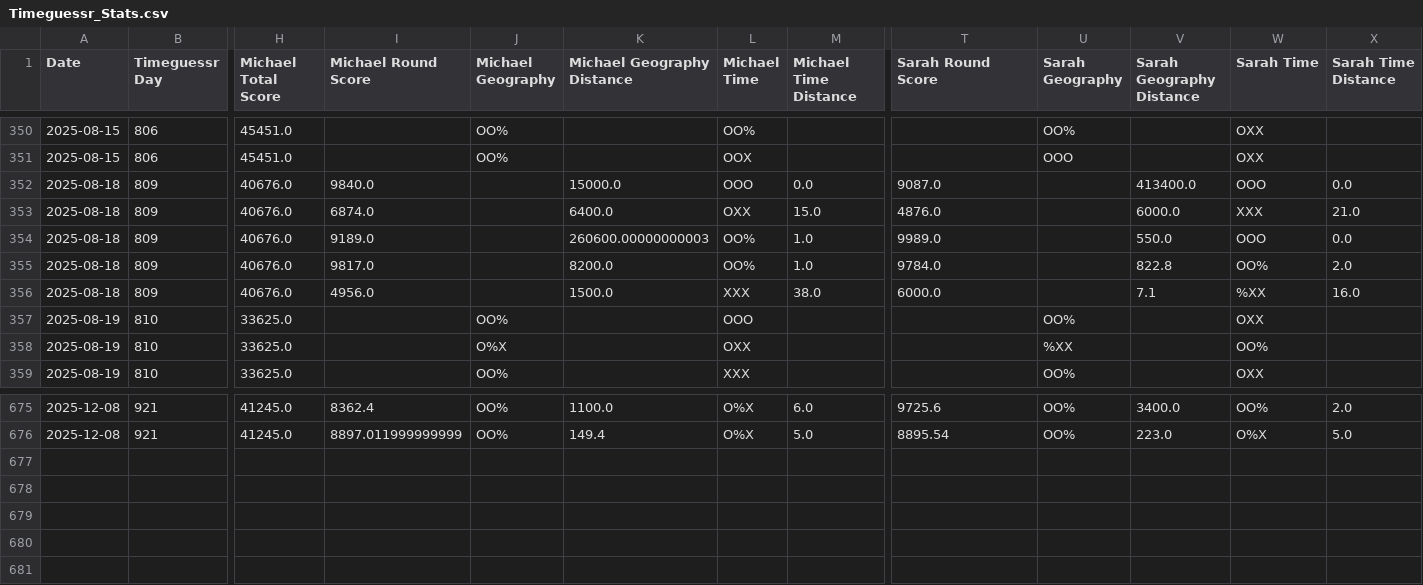
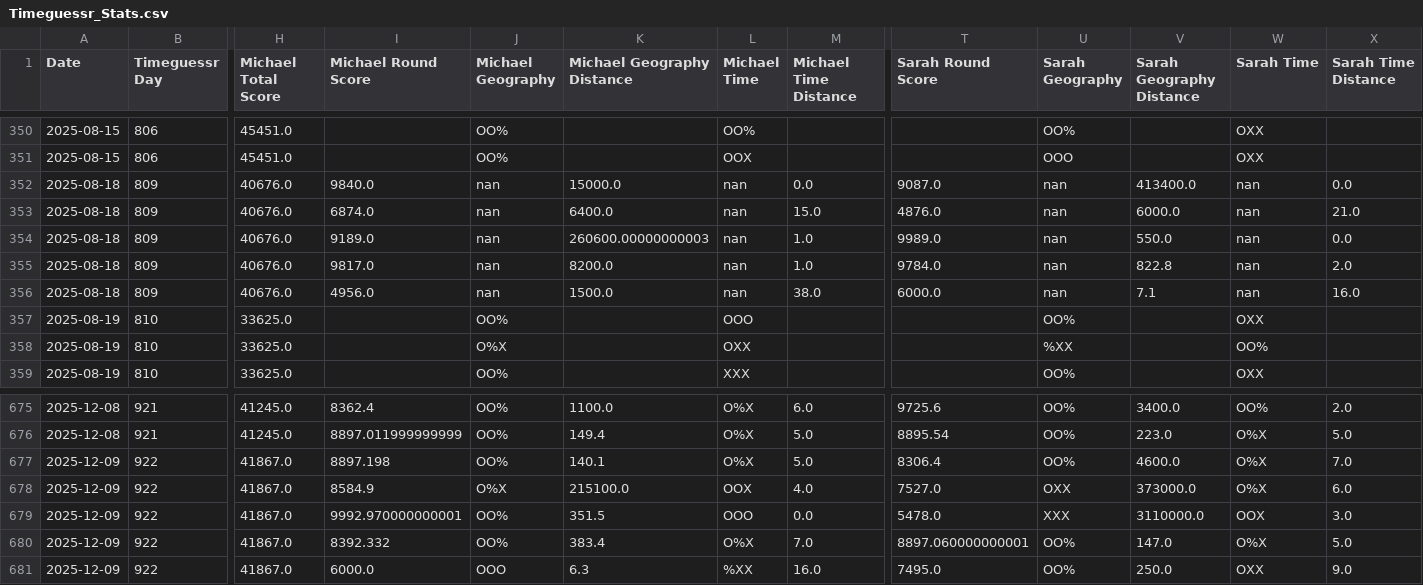
Before and after one commit to sjlarimer/TimeGuessr, a CSV file: Data/Timeguessr_Stats.csv, drawn as a sheet; only a part is shown, gaps mark what is left out; rows hold the shown columns only; the diff names each change by its address in the sheet, - before the commit and + after, or states it on an @@ line.

Commit message:
data update

```diff
--- a/Data/Timeguessr_Stats.csv
+++ b/Data/Timeguessr_Stats.csv
-J352:J356 (Michael Geography): (empty)
+J352:J356 (Michael Geography): nan
-L352 (Michael Time): OOO
+L352 (Michael Time): nan
-U352:U356 (Sarah Geography): (empty)
+U352:U356 (Sarah Geography): nan
-W352 (Sarah Time): OOO
+W352 (Sarah Time): nan
-L353 (Michael Time): OXX
+L353 (Michael Time): nan
-W353 (Sarah Time): XXX
+W353 (Sarah Time): nan
-L354:L355 (Michael Time): OO%
+L354:L355 (Michael Time): nan
-W354 (Sarah Time): OOO
+W354 (Sarah Time): nan
-W355 (Sarah Time): OO%
+W355 (Sarah Time): nan
-L356 (Michael Time): XXX
+L356 (Michael Time): nan
-W356 (Sarah Time): %XX
+W356 (Sarah Time): nan
+row 677: 2025-12-09 | 922 | 41867.0 | 8897.198 | OO% | 140.1 | O%X | 5.0 | 8306.4 | OO% | 4600.0 | O%X | 7.0
+row 678: 2025-12-09 | 922 | 41867.0 | 8584.9 | O%X | 215100.0 | OOX | 4.0 | 7527.0 | OXX | 373000.0 | O%X | 6.0
+row 679: 2025-12-09 | 922 | 41867.0 | 9992.970000000001 | OO% | 351.5 | OOO | 0.0 | 5478.0 | XXX | 3110000.0 | OOX | 3.0
+row 680: 2025-12-09 | 922 | 41867.0 | 8392.332 | OO% | 383.4 | O%X | 7.0 | 8897.060000000001 | OO% | 147.0 | O%X | 5.0
+row 681: 2025-12-09 | 922 | 41867.0 | 6000.0 | OOO | 6.3 | %XX | 16.0 | 7495.0 | OO% | 250.0 | OXX | 9.0
```
Also changed, not shown: Data/Timeguessr_Actuals_Parsed.csv, Data/Timeguessr_Michael_Parsed.csv, 4 other files.
